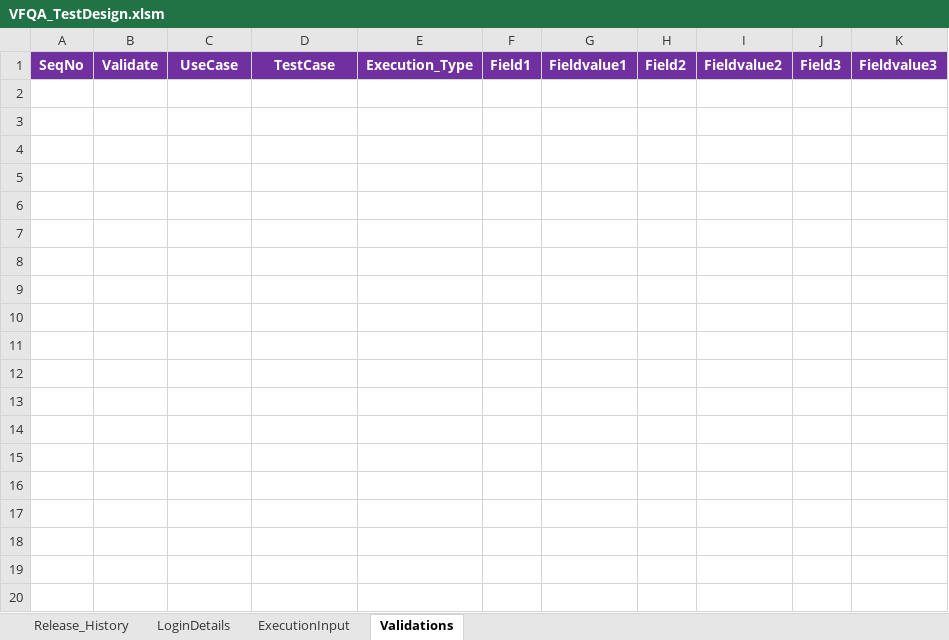
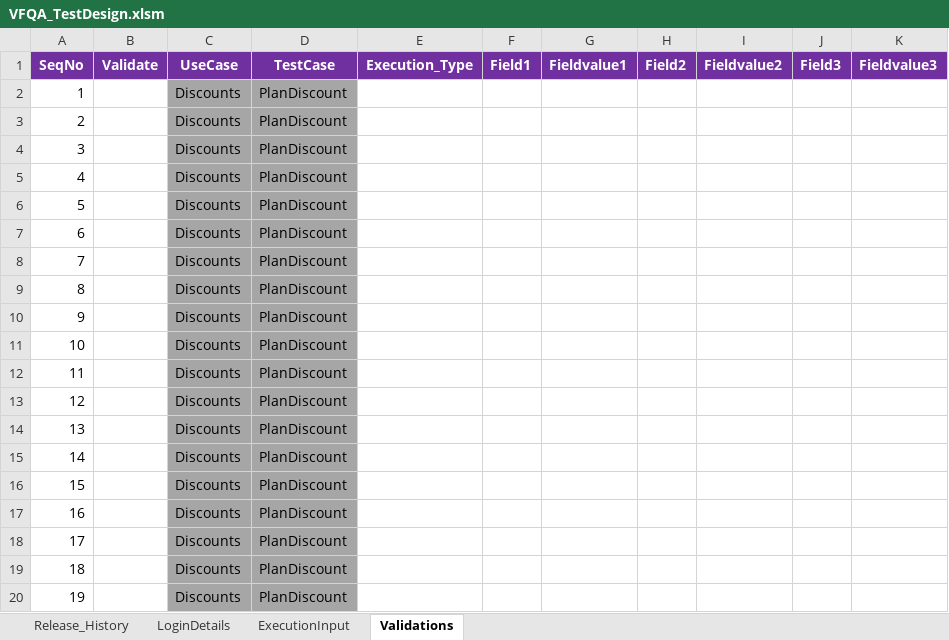
Before and after one commit to VFQA/VFQA_Business, an Excel workbook: VFQA_TestDesign.xlsm, sheet Validations, drawn as a sheet; only a part is shown; values as stored, in another font and other column widths than the file's, no borders; the diff covers the shown part only; the diff names each change by its address in the sheet, - before the commit and + after, or states it on an @@ line.

```diff
--- a/VFQA_TestDesign.xlsm (sheet Validations)
+++ b/VFQA_TestDesign.xlsm (sheet Validations)
+row 2: 1 |  | Discounts | PlanDiscount
+row 3: 2 |  | Discounts | PlanDiscount
+row 4: 3 |  | Discounts | PlanDiscount
+row 5: 4 |  | Discounts | PlanDiscount
+row 6: 5 |  | Discounts | PlanDiscount
+row 7: 6 |  | Discounts | PlanDiscount
+row 8: 7 |  | Discounts | PlanDiscount
+row 9: 8 |  | Discounts | PlanDiscount
+row 10: 9 |  | Discounts | PlanDiscount
+row 11: 10 |  | Discounts | PlanDiscount
+row 12: 11 |  | Discounts | PlanDiscount
+row 13: 12 |  | Discounts | PlanDiscount
+row 14: 13 |  | Discounts | PlanDiscount
+row 15: 14 |  | Discounts | PlanDiscount
+row 16: 15 |  | Discounts | PlanDiscount
+row 17: 16 |  | Discounts | PlanDiscount
+row 18: 17 |  | Discounts | PlanDiscount
+row 19: 18 |  | Discounts | PlanDiscount
+row 20: 19 |  | Discounts | PlanDiscount
```
Also changed, not shown: 492 added rows elsewhere in this sheet, sheet ExecutionInput, sheet LoginDetails, Directory/VFQA_TestDesign.xlsm, 2 other files.
